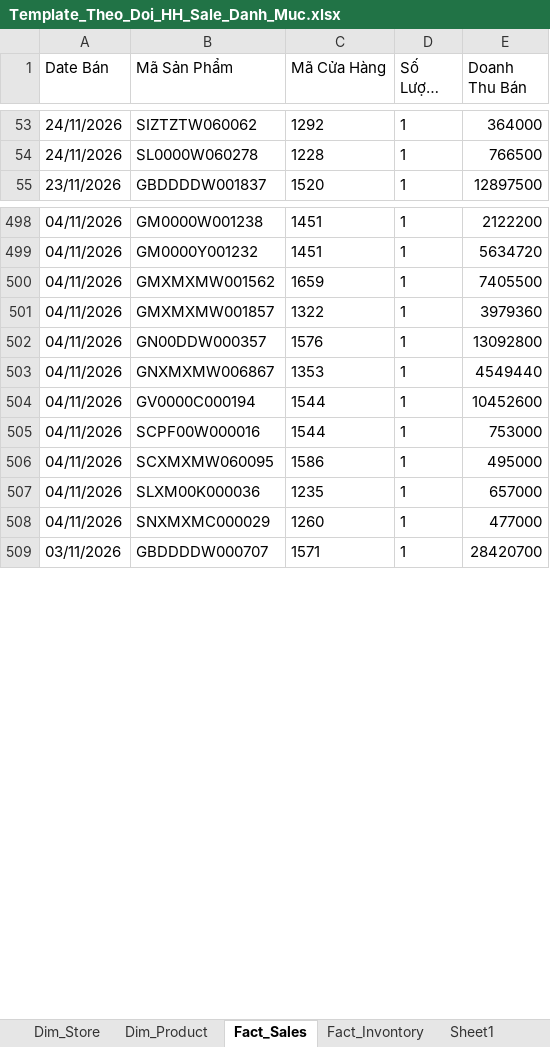
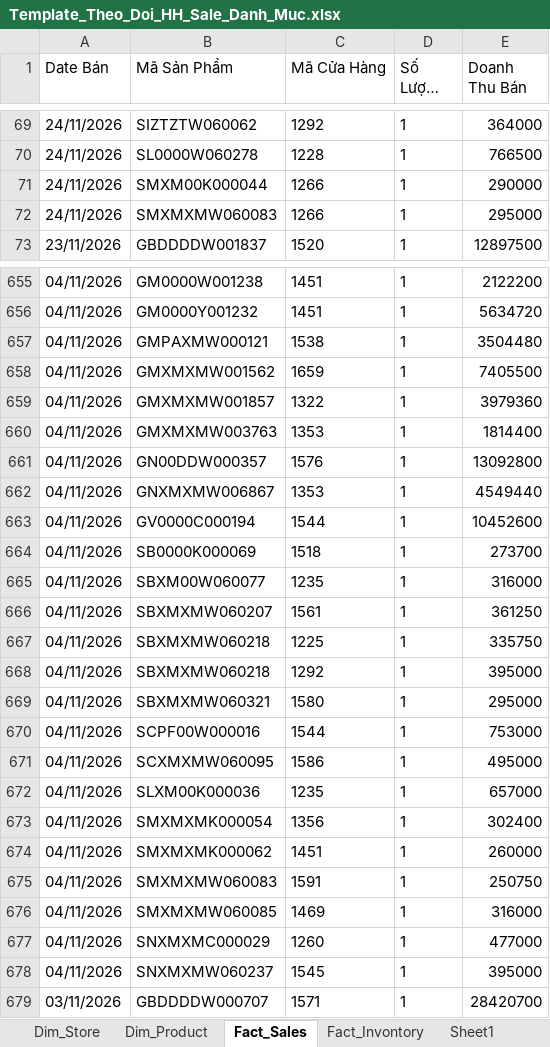
Before and after one commit to quyenphancv-max/Dashboard-DMSale--new-, an Excel workbook: Template_Theo_Doi_HH_Sale_Danh_Muc.xlsx, sheet Fact_Sales, drawn as a sheet; only a part is shown, gaps mark what is left out; long unchanged cells end in …; values as stored, in another font and other column widths than the file's, no borders; table styles not drawn; the diff covers the shown part only; the diff names each change by its address in the sheet, - before the commit and + after, or states it on an @@ line.

```diff
--- a/Template_Theo_Doi_HH_Sale_Danh_Muc.xlsx (sheet Fact_Sales)
+++ b/Template_Theo_Doi_HH_Sale_Danh_Muc.xlsx (sheet Fact_Sales)
+row 71: 24/11/2026 | SMXM00K000044 | 1266 | 1 | 290000
+row 72: 24/11/2026 | SMXMXMW060083 | 1266 | 1 | 295000
+row 657: 04/11/2026 | GMPAXMW000121 | 1538 | 1 | 3504480
+row 660: 04/11/2026 | GMXMXMW003763 | 1353 | 1 | 1814400
+row 664: 04/11/2026 | SB0000K000069 | 1518 | 1 | 273700
+row 665: 04/11/2026 | SBXM00W060077 | 1235 | 1 | 316000
+row 666: 04/11/2026 | SBXMXMW060207 | 1561 | 1 | 361250
+row 667: 04/11/2026 | SBXMXMW060218 | 1225 | 1 | 335750
+row 668: 04/11/2026 | SBXMXMW060218 | 1292 | 1 | 395000
+row 669: 04/11/2026 | SBXMXMW060321 | 1580 | 1 | 295000
+row 673: 04/11/2026 | SMXMXMK000054 | 1356 | 1 | 302400
+row 674: 04/11/2026 | SMXMXMK000062 | 1451 | 1 | 260000
+row 675: 04/11/2026 | SMXMXMW060083 | 1591 | 1 | 250750
+row 676: 04/11/2026 | SMXMXMW060085 | 1469 | 1 | 316000
+row 678: 04/11/2026 | SNXMXMW060237 | 1545 | 1 | 395000
```
Also changed, not shown: 177 added rows elsewhere in this sheet, sheet Fact_Invontory, sheet Dim_Product, sheet Dim_Store, 1 other file.
